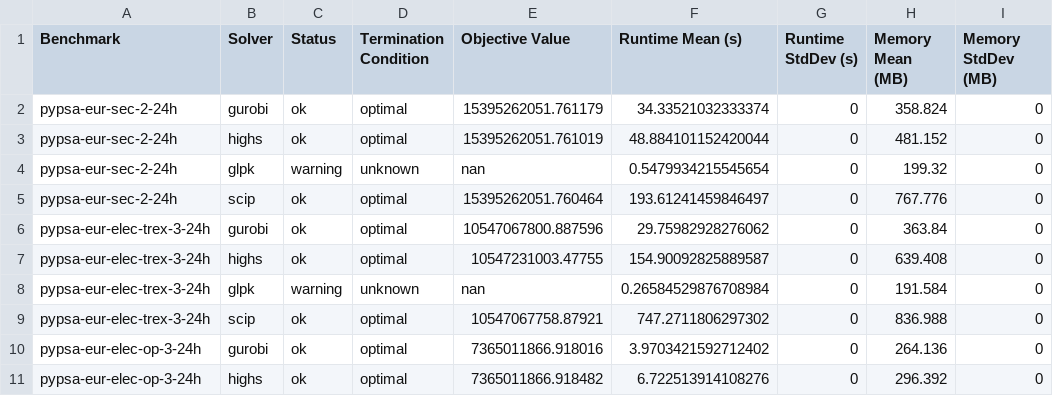
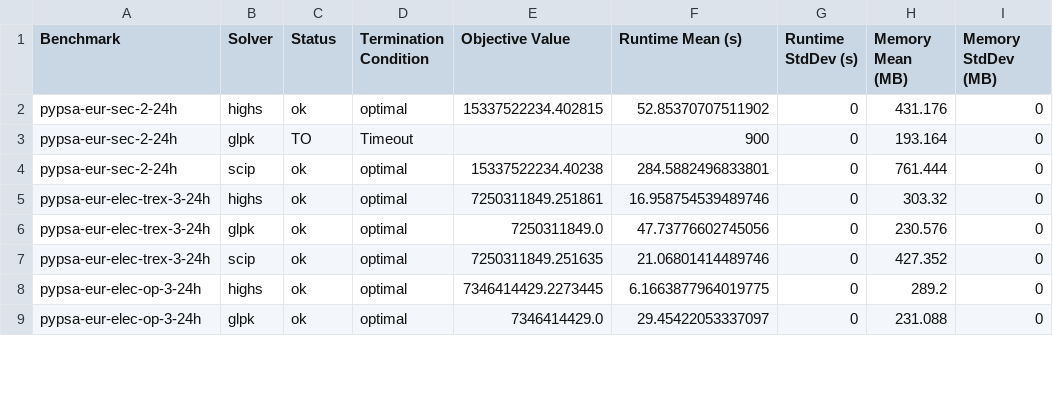
Before and after one commit to open-energy-transition/solver-benchmark, a CSV file: results/benchmark_results_mean_stddev.csv, drawn as a sheet; only a part is shown; the diff covers the shown part only.

Commit message:
Downgrade pypsa version to fix GLPK errors

```diff
--- a/results/benchmark_results_mean_stddev.csv
+++ b/results/benchmark_results_mean_stddev.csv
@@ -1,11 +1,9 @@
 Benchmark,Solver,Status,Termination Condition,Objective Value,Runtime Mean (s),Runtime StdDev (s),Memory Mean (MB),Memory StdDev (MB)
-pypsa-eur-sec-2-24h,gurobi,ok,optimal,15395262051.761179,34.33521032333374,0,358.824,0
-pypsa-eur-sec-2-24h,highs,ok,optimal,15395262051.761019,48.884101152420044,0,481.152,0
-pypsa-eur-sec-2-24h,glpk,warning,unknown,nan,0.5479934215545654,0,199.32,0
-pypsa-eur-sec-2-24h,scip,ok,optimal,15395262051.760464,193.61241459846497,0,767.776,0
-pypsa-eur-elec-trex-3-24h,gurobi,ok,optimal,10547067800.887596,29.75982928276062,0,363.84,0
-pypsa-eur-elec-trex-3-24h,highs,ok,optimal,10547231003.47755,154.90092825889587,0,639.408,0
-pypsa-eur-elec-trex-3-24h,glpk,warning,unknown,nan,0.26584529876708984,0,191.584,0
-pypsa-eur-elec-trex-3-24h,scip,ok,optimal,10547067758.87921,747.2711806297302,0,836.988,0
-pypsa-eur-elec-op-3-24h,gurobi,ok,optimal,7365011866.918016,3.9703421592712402,0,264.136,0
-pypsa-eur-elec-op-3-24h,highs,ok,optimal,7365011866.918482,6.722513914108276,0,296.392,0
+pypsa-eur-sec-2-24h,highs,ok,optimal,15337522234.402815,52.85370707511902,0,431.176,0
+pypsa-eur-sec-2-24h,glpk,TO,Timeout,,900,0,193.164,0
+pypsa-eur-sec-2-24h,scip,ok,optimal,15337522234.40238,284.5882496833801,0,761.444,0
+pypsa-eur-elec-trex-3-24h,highs,ok,optimal,7250311849.251861,16.958754539489746,0,303.32,0
+pypsa-eur-elec-trex-3-24h,glpk,ok,optimal,7250311849.0,47.73776602745056,0,230.576,0
+pypsa-eur-elec-trex-3-24h,scip,ok,optimal,7250311849.251635,21.06801414489746,0,427.352,0
+pypsa-eur-elec-op-3-24h,highs,ok,optimal,7346414429.2273445,6.1663877964019775,0,289.2,0
+pypsa-eur-elec-op-3-24h,glpk,ok,optimal,7346414429.0,29.45422053337097,0,231.088,0
```
Also changed, not shown: 4 removed rows and 34 edited cells elsewhere in this file, results/benchmark_results.csv, 3 other files.
